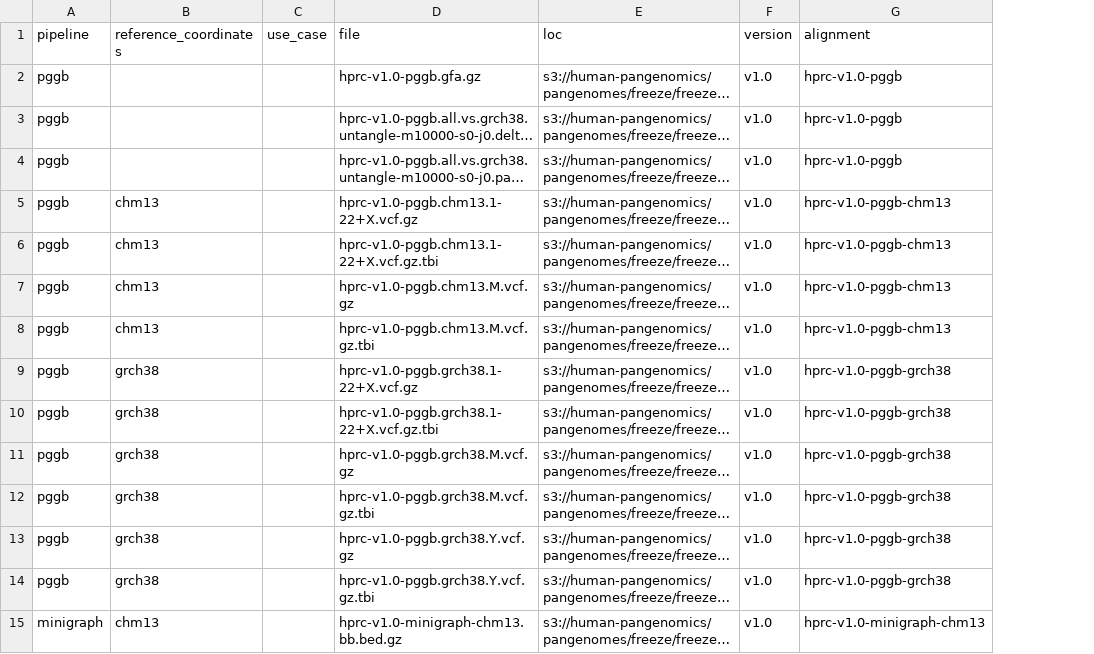
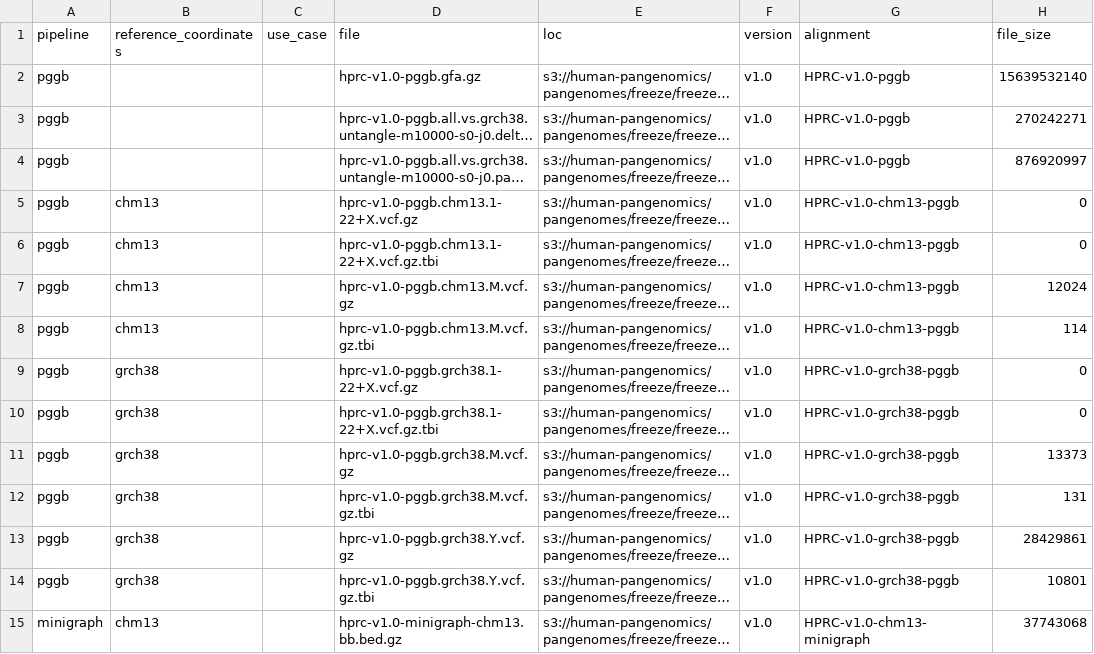
Before and after one commit to human-pangenomics/hprc-data-explorer, a CSV file: catalog-build/source/alignments.csv, drawn as a sheet; only a part is shown; long unchanged cells end in …; the diff covers the shown part only; the diff names each change by its address in the sheet, - before the commit and + after, or states it on an @@ line.

Commit message:
feat: update default alignment sort and add file size (#90) (#91)
---------

Co-authored-by: Dave Rogers <dave@clevercanary.com>

```diff
--- a/catalog-build/source/alignments.csv
+++ b/catalog-build/source/alignments.csv
+column H (file_size), rows 2-15: 15639532140 | 270242271 | 876920997 | 0 | 0 | 12024 | 114 | 0 | 0 | 13373 | 131 | 28429861 | 10801 | 37743068
-G2:G4 (alignment): hprc-v1.0-pggb
+G2:G4 (alignment): HPRC-v1.0-pggb
-G5:G8 (alignment): hprc-v1.0-pggb-chm13
+G5:G8 (alignment): HPRC-v1.0-chm13-pggb
-G9:G14 (alignment): hprc-v1.0-pggb-grch38
+G9:G14 (alignment): HPRC-v1.0-grch38-pggb
-G15 (alignment): hprc-v1.0-minigraph-chm13
+G15 (alignment): HPRC-v1.0-chm13-minigraph
```
Also changed, not shown: 63 edited cells elsewhere in this file, 7 other files.
